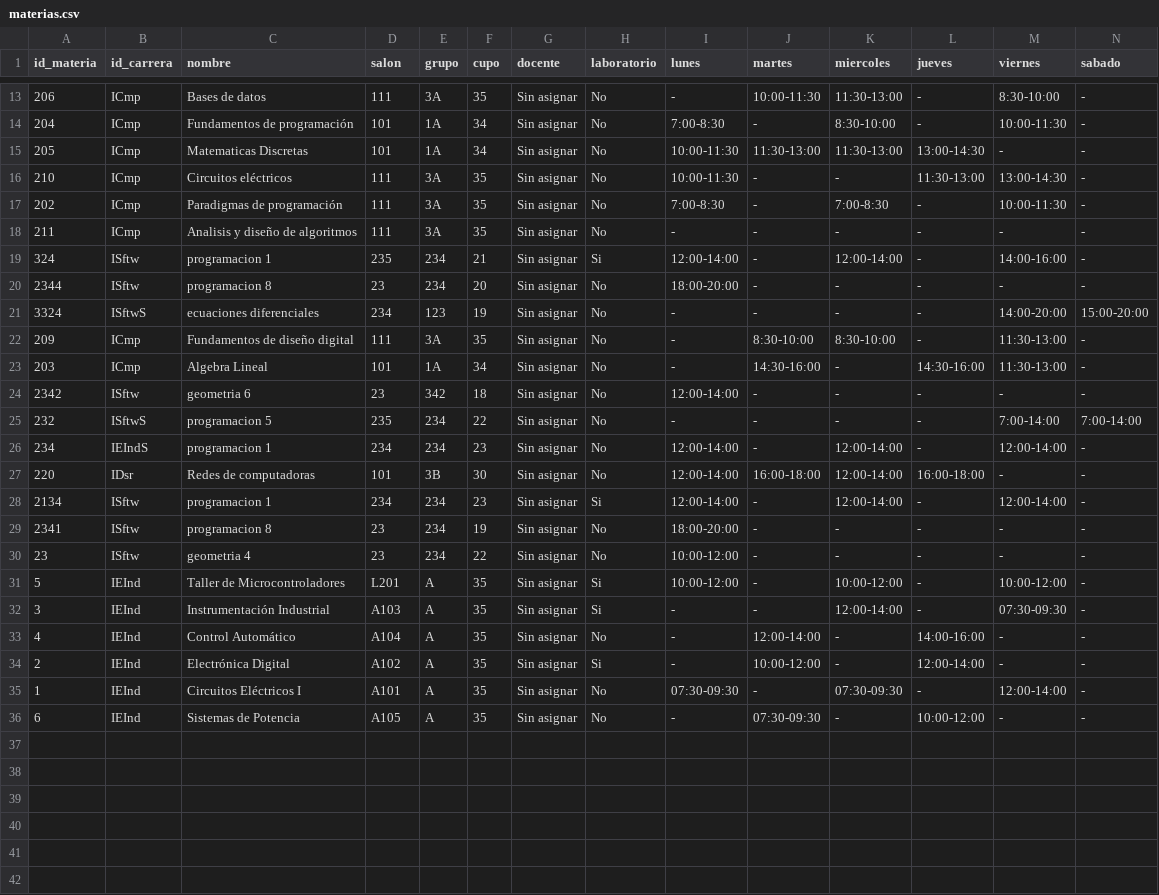
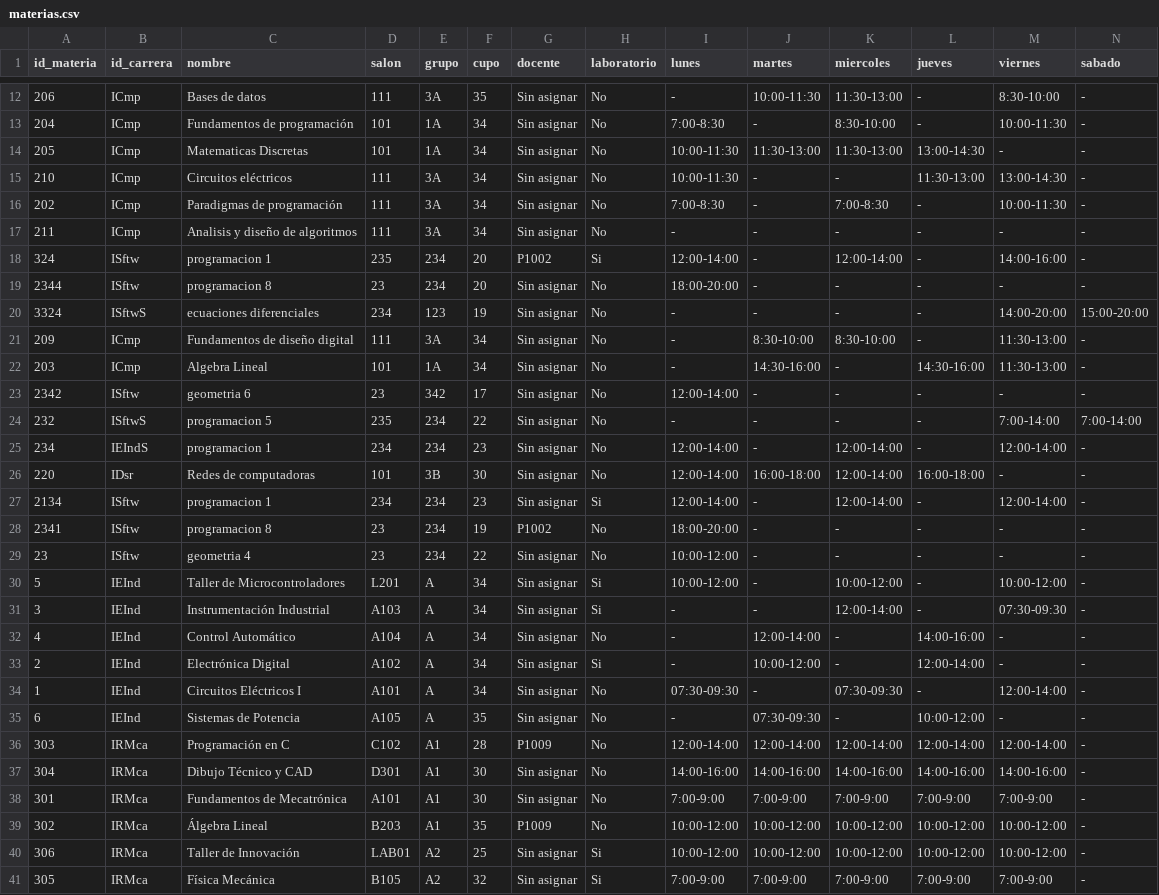
Before and after one commit to Stefano-Antonio/Proyecto_Ing_Electrica, a CSV file: node_backend/exports/2025-2/materias.csv, drawn as a sheet; only a part is shown, gaps mark what is left out; the diff covers the shown part only.

```diff
--- a/node_backend/exports/2025-2/materias.csv
+++ b/node_backend/exports/2025-2/materias.csv
@@ -15,11 +14,11 @@
 205,"ICmp","Matematicas Discretas","101","1A",34,"Sin asignar","No","10:00-11:30","11:30-13:00","11:30-13:00","13:00-14:30","-","-"
-210,"ICmp","Circuitos eléctricos","111","3A",35,"Sin asignar","No","10:00-11:30","-","-","11:30-13:00","13:00-14:30","-"
-202,"ICmp","Paradigmas de programación","111","3A",35,"Sin asignar","No","7:00-8:30","-","7:00-8:30","-","10:00-11:30","-"
-211,"ICmp","Analisis y diseño de algoritmos","111","3A",35,"Sin asignar","No","-","-","-","-","-","-"
-324,"ISftw","programacion 1","235","234",21,"Sin asignar","Si","12:00-14:00","-","12:00-14:00","-","14:00-16:00","-"
+210,"ICmp","Circuitos eléctricos","111","3A",34,"Sin asignar","No","10:00-11:30","-","-","11:30-13:00","13:00-14:30","-"
+202,"ICmp","Paradigmas de programación","111","3A",34,"Sin asignar","No","7:00-8:30","-","7:00-8:30","-","10:00-11:30","-"
+211,"ICmp","Analisis y diseño de algoritmos","111","3A",34,"Sin asignar","No","-","-","-","-","-","-"
+324,"ISftw","programacion 1","235","234",20,"P1002","Si","12:00-14:00","-","12:00-14:00","-","14:00-16:00","-"
 2344,"ISftw","programacion 8","23","234",20,"Sin asignar","No","18:00-20:00","-","-","-","-","-"
 3324,"ISftwS","ecuaciones diferenciales","234","123",19,"Sin asignar","No","-","-","-","-","14:00-20:00","15:00-20:00"
-209,"ICmp","Fundamentos de diseño digital","111","3A",35,"Sin asignar","No","-","8:30-10:00","8:30-10:00","-","11:30-13:00","-"
+209,"ICmp","Fundamentos de diseño digital","111","3A",34,"Sin asignar","No","-","8:30-10:00","8:30-10:00","-","11:30-13:00","-"
 203,"ICmp","Algebra Lineal","101","1A",34,"Sin asignar","No","-","14:30-16:00","-","14:30-16:00","11:30-13:00","-"
-2342,"ISftw","geometria 6","23","342",18,"Sin asignar","No","12:00-14:00","-","-","-","-","-"
+2342,"ISftw","geometria 6","23","342",17,"Sin asignar","No","12:00-14:00","-","-","-","-","-"
 232,"ISftwS","programacion 5","235","234",22,"Sin asignar","No","-","-","-","-","7:00-14:00","7:00-14:00"
@@ -28,9 +27,15 @@
 2134,"ISftw","programacion 1","234","234",23,"Sin asignar","Si","12:00-14:00","-","12:00-14:00","-","12:00-14:00","-"
-2341,"ISftw","programacion 8","23","234",19,"Sin asignar","No","18:00-20:00","-","-","-","-","-"
+2341,"ISftw","programacion 8","23","234",19,"P1002","No","18:00-20:00","-","-","-","-","-"
 23,"ISftw","geometria 4","23","234",22,"Sin asignar","No","10:00-12:00","-","-","-","-","-"
-5,"IEInd","Taller de Microcontroladores","L201","A",35,"Sin asignar","Si","10:00-12:00","-","10:00-12:00","-","10:00-12:00","-"
-3,"IEInd","Instrumentación Industrial","A103","A",35,"Sin asignar","Si","-","-","12:00-14:00","-","07:30-09:30","-"
-4,"IEInd","Control Automático","A104","A",35,"Sin asignar","No","-","12:00-14:00","-","14:00-16:00","-","-"
-2,"IEInd","Electrónica Digital","A102","A",35,"Sin asignar","Si","-","10:00-12:00","-","12:00-14:00","-","-"
-1,"IEInd","Circuitos Eléctricos I","A101","A",35,"Sin asignar","No","07:30-09:30","-","07:30-09:30","-","12:00-14:00","-"
+5,"IEInd","Taller de Microcontroladores","L201","A",34,"Sin asignar","Si","10:00-12:00","-","10:00-12:00","-","10:00-12:00","-"
+3,"IEInd","Instrumentación Industrial","A103","A",34,"Sin asignar","Si","-","-","12:00-14:00","-","07:30-09:30","-"
+4,"IEInd","Control Automático","A104","A",34,"Sin asignar","No","-","12:00-14:00","-","14:00-16:00","-","-"
+2,"IEInd","Electrónica Digital","A102","A",34,"Sin asignar","Si","-","10:00-12:00","-","12:00-14:00","-","-"
+1,"IEInd","Circuitos Eléctricos I","A101","A",34,"Sin asignar","No","07:30-09:30","-","07:30-09:30","-","12:00-14:00","-"
 6,"IEInd","Sistemas de Potencia","A105","A",35,"Sin asignar","No","-","07:30-09:30","-","10:00-12:00","-","-"
+303,"IRMca","Programación en C","C102","A1",28,"P1009","No","12:00-14:00","12:00-14:00","12:00-14:00","12:00-14:00","12:00-14:00","-"
+304,"IRMca","Dibujo Técnico y CAD","D301","A1",30,"Sin asignar","No","14:00-16:00","14:00-16:00","14:00-16:00","14:00-16:00","14:00-16:00","-"
+301,"IRMca","Fundamentos de Mecatrónica","A101","A1",30,"Sin asignar","No","7:00-9:00","7:00-9:00","7:00-9:00","7:00-9:00","7:00-9:00","-"
+302,"IRMca","Álgebra Lineal","B203","A1",35,"P1009","No","10:00-12:00","10:00-12:00","10:00-12:00","10:00-12:00","10:00-12:00","-"
+306,"IRMca","Taller de Innovación","LAB01","A2",25,"Sin asignar","Si","10:00-12:00","10:00-12:00","10:00-12:00","10:00-12:00","10:00-12:00","-"
+305,"IRMca","Física Mecánica","B105","A2",32,"Sin asignar","Si","7:00-9:00","7:00-9:00","7:00-9:00","7:00-9:00","7:00-9:00","-"
```
Also changed, not shown: 2 added rows, 1 removed row and 4 edited cells elsewhere in this file, node_backend/exports/2025-2/personal.csv, 54 other files.
